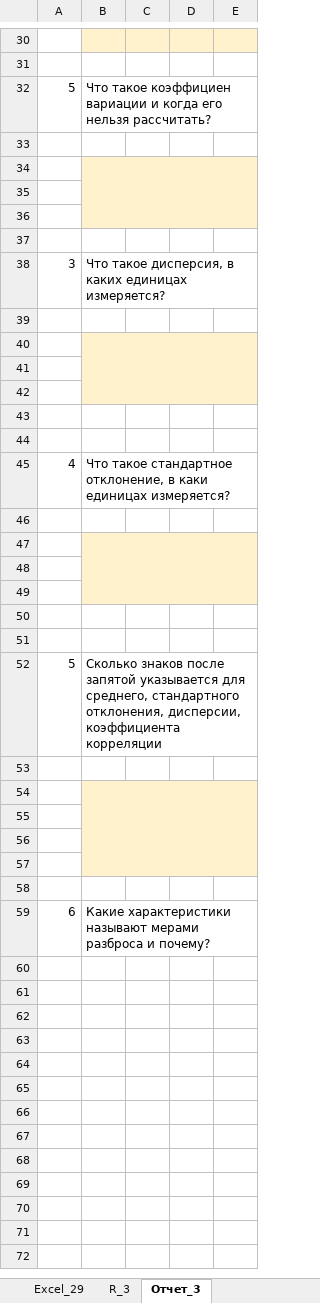
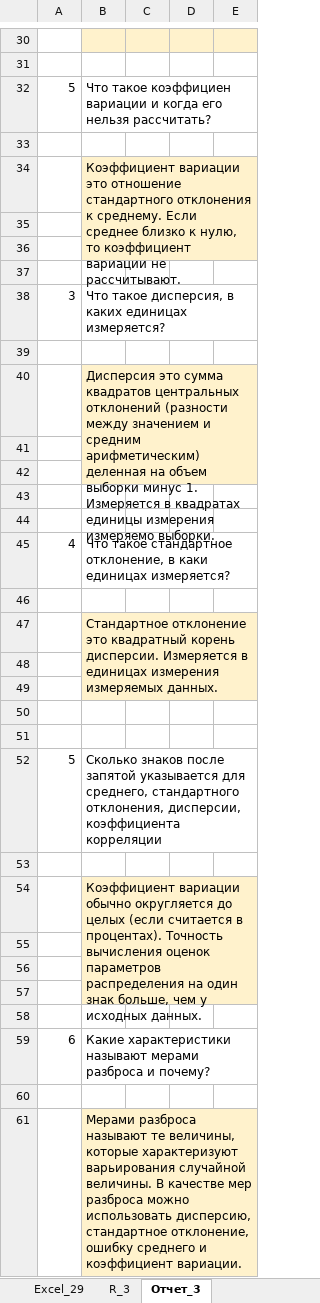
Before and after one commit to AlekseyRodionovViktorovich/MathMod, an Excel workbook: Zan2/29_RES2Model_Rodionov.xlsx, sheet Отчет_3, drawn as a sheet; only a part is shown, gaps mark what is left out; values as stored, in another font and other column widths than the file's, no borders; the diff covers the shown part only; the diff names each change by its address in the sheet, - before the commit and + after, or states it on an @@ line.

```diff
--- a/Zan2/29_RES2Model_Rodionov.xlsx (sheet Отчет_3)
+++ b/Zan2/29_RES2Model_Rodionov.xlsx (sheet Отчет_3)
-B34: (empty)
+B34: Коэффициент вариации это отношение стандартного отклонения к среднему. Если среднее близко к нулю, то коэффициент вариации не рассчитывают.
-B40: (empty)
+B40: Дисперсия это сумма квадратов центральных отклонений (разности между значением и средним арифметическим) деленная на объем выборки минус 1. Измеряется в квадратах единицы измерения измеряемо выборки.
-B47: (empty)
+B47: Стандартное отклонение это квадратный корень дисперсии. Измеряется в единицах измерения измеряемых данных.
-B54: (empty)
+B54: Коэффициент вариации обычно округляется до целых (если считается в процентах). Точность вычисления оценок параметров распределения на один знак больше, чем у исходных данных.
+row 60: (empty)
+row 61:  | Мерами разброса называют те величины, которые характеризуют варьирования случайной величины. В качестве мер разброса можно использовать дисперсию, стандартное отклонение, ошибку среднего и коэффициент вариации.
```
Also changed, not shown: 11 added rows, 11 removed rows, 4 edited cells, cell formats and merged cells elsewhere in this sheet, sheet R_3, sheet Excel_29, 3 other files.
